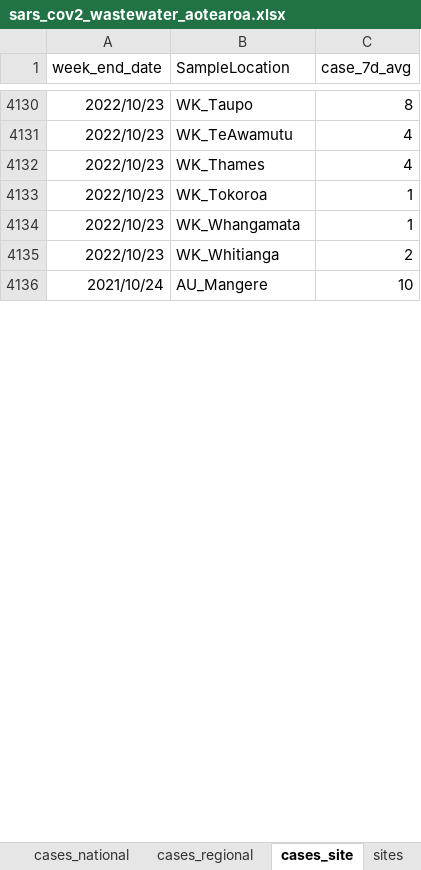
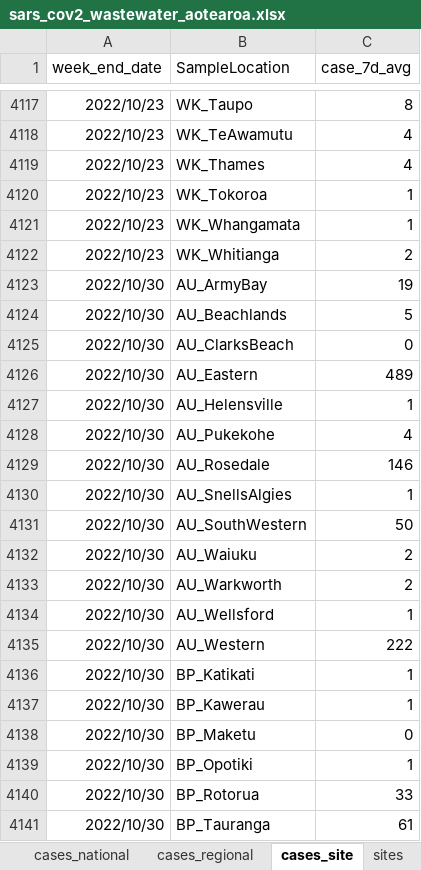
Before and after one commit to ESR-NZ/covid_in_wastewater, an Excel workbook: data/sars_cov2_wastewater_aotearoa.xlsx, sheet cases_site, drawn as a sheet; only a part is shown, gaps mark what is left out; values as stored, in another font and other column widths than the file's, no borders; table styles not drawn; removed rows and columns are numbered as before the commit, all else as after; the diff covers the shown part only; the diff names each change by its address in the sheet, - before the commit and + after, or states it on an @@ line.

```diff
--- a/data/sars_cov2_wastewater_aotearoa.xlsx (sheet cases_site)
+++ b/data/sars_cov2_wastewater_aotearoa.xlsx (sheet cases_site)
-row 4136: 2021/10/24 | AU_Mangere | 10
+row 4123: 2022/10/30 | AU_ArmyBay | 19
+row 4124: 2022/10/30 | AU_Beachlands | 5
+row 4125: 2022/10/30 | AU_ClarksBeach | 0
+row 4126: 2022/10/30 | AU_Eastern | 489
+row 4127: 2022/10/30 | AU_Helensville | 1
+row 4128: 2022/10/30 | AU_Pukekohe | 4
+row 4129: 2022/10/30 | AU_Rosedale | 146
+row 4130: 2022/10/30 | AU_SnellsAlgies | 1
+row 4131: 2022/10/30 | AU_SouthWestern | 50
+row 4132: 2022/10/30 | AU_Waiuku | 2
+row 4133: 2022/10/30 | AU_Warkworth | 2
+row 4134: 2022/10/30 | AU_Wellsford | 1
+row 4135: 2022/10/30 | AU_Western | 222
+row 4136: 2022/10/30 | BP_Katikati | 1
+row 4137: 2022/10/30 | BP_Kawerau | 1
+row 4138: 2022/10/30 | BP_Maketu | 0
+row 4139: 2022/10/30 | BP_Opotiki | 1
+row 4140: 2022/10/30 | BP_Rotorua | 33
+row 4141: 2022/10/30 | BP_Tauranga | 61
```
Also changed, not shown: 81 added rows, 13 removed rows and 16 edited cells elsewhere in this sheet, sheet ww_data_all, sheet variants, sheet ww_site, sheet ww_regional, sheet cases_regional, sheet cases_national, 2 more sheets, 10 other files.
